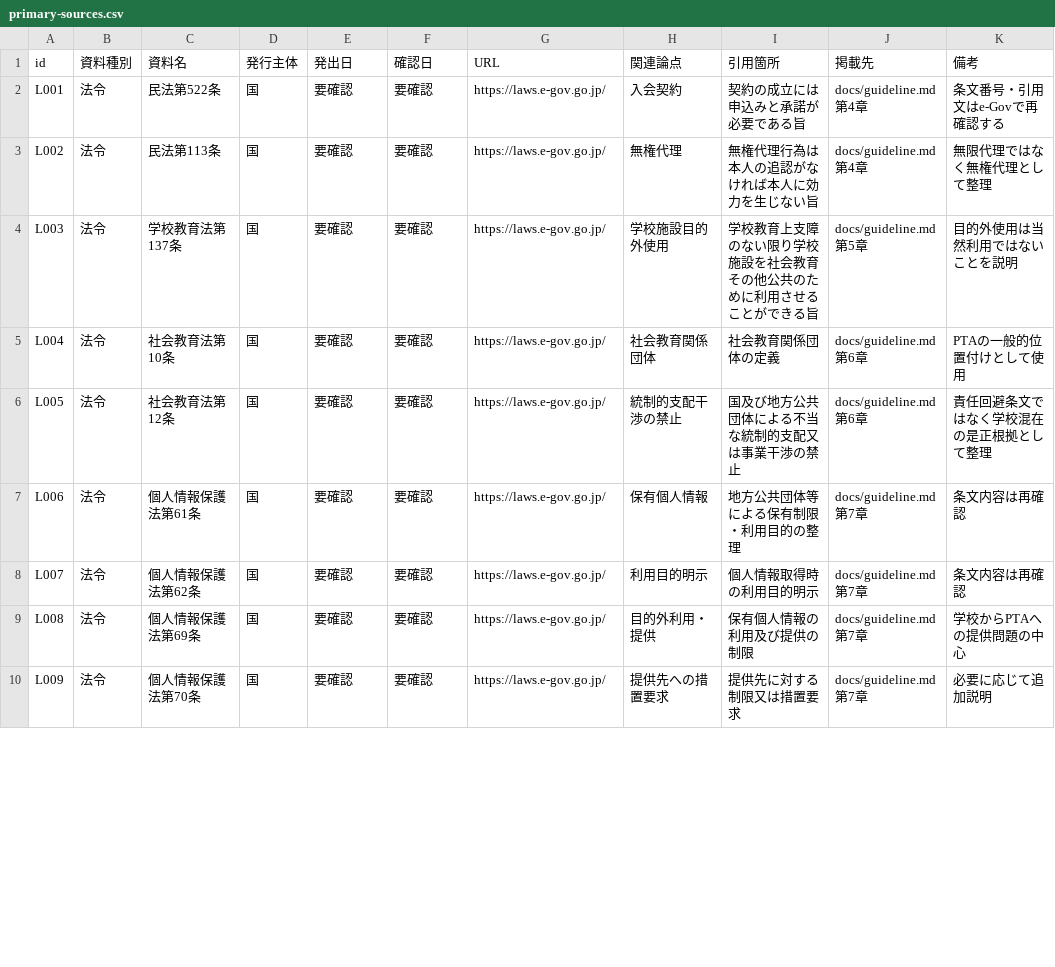
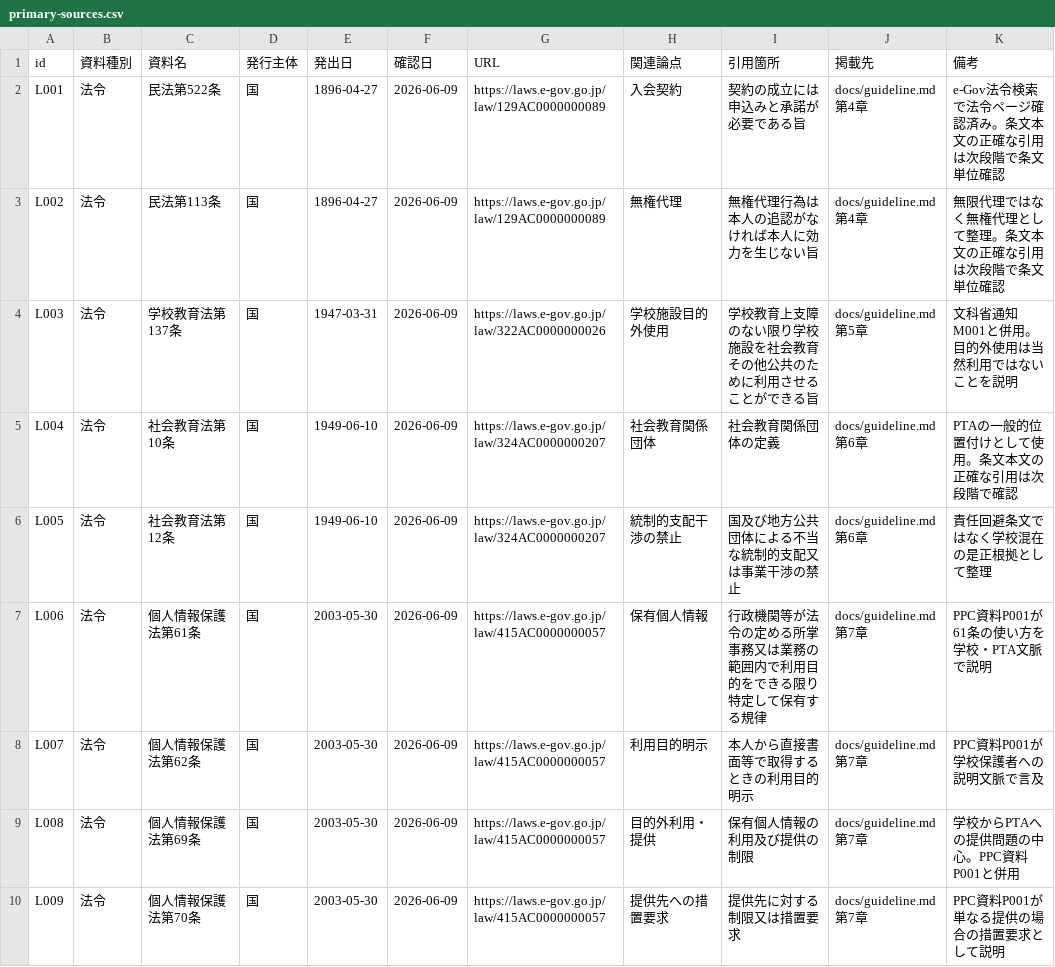
Before and after one commit to ptaorg/jp, a CSV file: sources/primary-sources.csv, drawn as a sheet; only a part is shown; the diff covers the shown part only.

Commit message:
Update primary sources with verified official URLs

```diff
--- a/sources/primary-sources.csv
+++ b/sources/primary-sources.csv
@@ -1,10 +1,10 @@
 id,資料種別,資料名,発行主体,発出日,確認日,URL,関連論点,引用箇所,掲載先,備考
-L001,法令,民法第522条,国,要確認,要確認,https://laws.e-gov.go.jp/,入会契約,契約の成立には申込みと承諾が必要である旨,docs/guideline.md 第4章,条文番号・引用文はe-Govで再確認する
-L002,法令,民法第113条,国,要確認,要確認,https://laws.e-gov.go.jp/,無権代理,無権代理行為は本人の追認がなければ本人に効力を生じない旨,docs/guideline.md 第4章,無限代理ではなく無権代理として整理
-L003,法令,学校教育法第137条,国,要確認,要確認,https://laws.e-gov.go.jp/,学校施設目的外使用,学校教育上支障のない限り学校施設を社会教育その他公共のために利用させることができる旨,docs/guideline.md 第5章,目的外使用は当然利用ではないことを説明
-L004,法令,社会教育法第10条,国,要確認,要確認,https://laws.e-gov.go.jp/,社会教育関係団体,社会教育関係団体の定義,docs/guideline.md 第6章,PTAの一般的位置付けとして使用
-L005,法令,社会教育法第12条,国,要確認,要確認,https://laws.e-gov.go.jp/,統制的支配干渉の禁止,国及び地方公共団体による不当な統制的支配又は事業干渉の禁止,docs/guideline.md 第6章,責任回避条文ではなく学校混在の是正根拠として整理
-L006,法令,個人情報保護法第61条,国,要確認,要確認,https://laws.e-gov.go.jp/,保有個人情報,地方公共団体等による保有制限・利用目的の整理,docs/guideline.md 第7章,条文内容は再確認
-L007,法令,個人情報保護法第62条,国,要確認,要確認,https://laws.e-gov.go.jp/,利用目的明示,個人情報取得時の利用目的明示,docs/guideline.md 第7章,条文内容は再確認
-L008,法令,個人情報保護法第69条,国,要確認,要確認,https://laws.e-gov.go.jp/,目的外利用・提供,保有個人情報の利用及び提供の制限,docs/guideline.md 第7章,学校からPTAへの提供問題の中心
-L009,法令,個人情報保護法第70条,国,要確認,要確認,https://laws.e-gov.go.jp/,提供先への措置要求,提供先に対する制限又は措置要求,docs/guideline.md 第7章,必要に応じて追加説明
+L001,法令,民法第522条,国,1896-04-27,2026-06-09,https://laws.e-gov.go.jp/law/129AC0000000089,入会契約,契約の成立には申込みと承諾が必要である旨,docs/guideline.md 第4章,e-Gov法令検索で法令ページ確認済み。条文本文の正確な引用は次段階で条文単位確認
+L002,法令,民法第113条,国,1896-04-27,2026-06-09,https://laws.e-gov.go.jp/law/129AC0000000089,無権代理,無権代理行為は本人の追認がなければ本人に効力を生じない旨,docs/guideline.md 第4章,無限代理ではなく無権代理として整理。条文本文の正確な引用は次段階で条文単位確認
+L003,法令,学校教育法第137条,国,1947-03-31,2026-06-09,https://laws.e-gov.go.jp/law/322AC0000000026,学校施設目的外使用,学校教育上支障のない限り学校施設を社会教育その他公共のために利用させることができる旨,docs/guideline.md 第5章,文科省通知M001と併用。目的外使用は当然利用ではないことを説明
+L004,法令,社会教育法第10条,国,1949-06-10,2026-06-09,https://laws.e-gov.go.jp/law/324AC0000000207,社会教育関係団体,社会教育関係団体の定義,docs/guideline.md 第6章,PTAの一般的位置付けとして使用。条文本文の正確な引用は次段階で確認
+L005,法令,社会教育法第12条,国,1949-06-10,2026-06-09,https://laws.e-gov.go.jp/law/324AC0000000207,統制的支配干渉の禁止,国及び地方公共団体による不当な統制的支配又は事業干渉の禁止,docs/guideline.md 第6章,責任回避条文ではなく学校混在の是正根拠として整理
+L006,法令,個人情報保護法第61条,国,2003-05-30,2026-06-09,https://laws.e-gov.go.jp/law/415AC0000000057,保有個人情報,行政機関等が法令の定める所掌事務又は業務の範囲内で利用目的をできる限り特定して保有する規律,docs/guideline.md 第7章,PPC資料P001が61条の使い方を学校・PTA文脈で説明
+L007,法令,個人情報保護法第62条,国,2003-05-30,2026-06-09,https://laws.e-gov.go.jp/law/415AC0000000057,利用目的明示,本人から直接書面等で取得するときの利用目的明示,docs/guideline.md 第7章,PPC資料P001が学校保護者への説明文脈で言及
+L008,法令,個人情報保護法第69条,国,2003-05-30,2026-06-09,https://laws.e-gov.go.jp/law/415AC0000000057,目的外利用・提供,保有個人情報の利用及び提供の制限,docs/guideline.md 第7章,学校からPTAへの提供問題の中心。PPC資料P001と併用
+L009,法令,個人情報保護法第70条,国,2003-05-30,2026-06-09,https://laws.e-gov.go.jp/law/415AC0000000057,提供先への措置要求,提供先に対する制限又は措置要求,docs/guideline.md 第7章,PPC資料P001が単なる提供の場合の措置要求として説明
```
Also changed, not shown: 53 edited cells elsewhere in this file.
